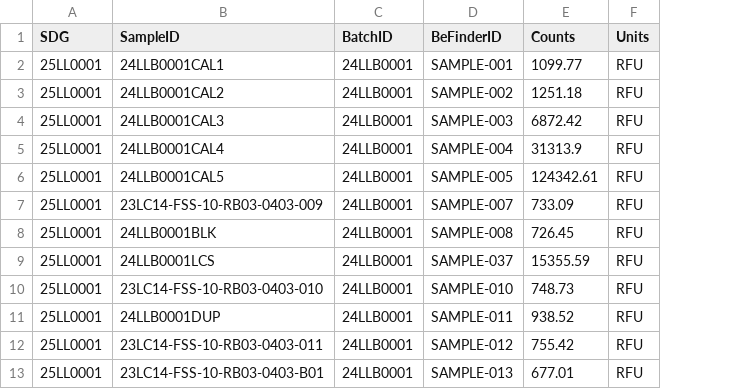
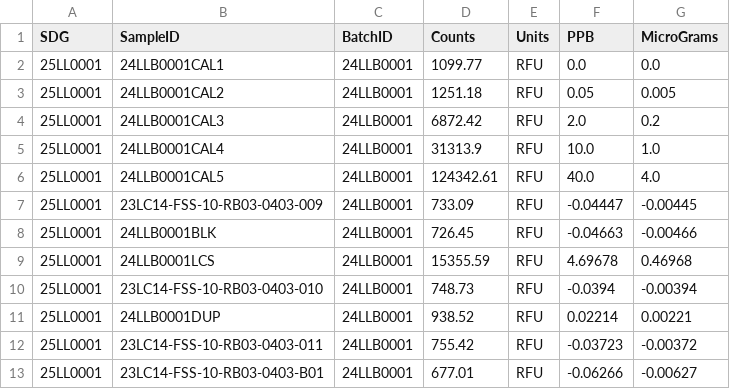
Before and after one commit to GordonKP/LIMS, a CSV file: Data/Processed Data/BeFinder/24LLB0001.csv, drawn as a sheet; removed rows and columns are numbered as before the commit, all else as after; the diff names each change by its address in the sheet, - before the commit and + after, or states it on an @@ line.

Commit message:
Finishing BeFinder upload. need to figure out what to do for sample and analysis dates/times

```diff
--- a/Data/Processed Data/BeFinder/24LLB0001.csv
+++ b/Data/Processed Data/BeFinder/24LLB0001.csv
-column D (BeFinderID), rows 2-13: SAMPLE-001 | SAMPLE-002 | SAMPLE-003 | SAMPLE-004 | SAMPLE-005 | SAMPLE-007 | SAMPLE-008 | SAMPLE-037 | SAMPLE-010 | SAMPLE-011 | SAMPLE-012 | SAMPLE-013
+column F (PPB), rows 2-13: 0.0 | 0.05 | 2.0 | 10.0 | 40.0 | -0.04447 | -0.04663 | 4.69678 | -0.0394 | 0.02214 | -0.03723 | -0.06266
+column G (MicroGrams), rows 2-13: 0.0 | 0.005 | 0.2 | 1.0 | 4.0 | -0.00445 | -0.00466 | 0.46968 | -0.00394 | 0.00221 | -0.00372 | -0.00627
```
Also changed, not shown: 1 other file.
